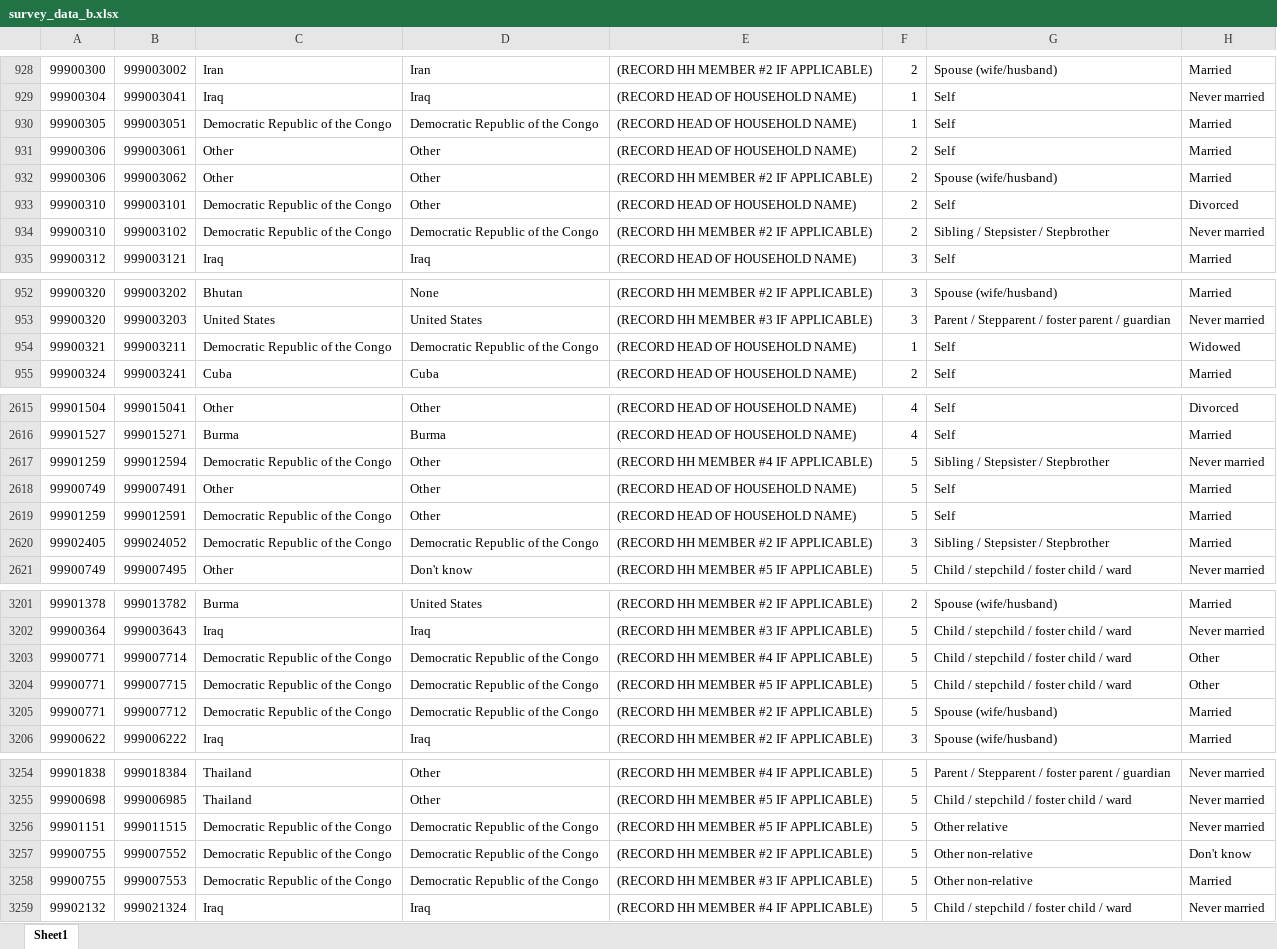
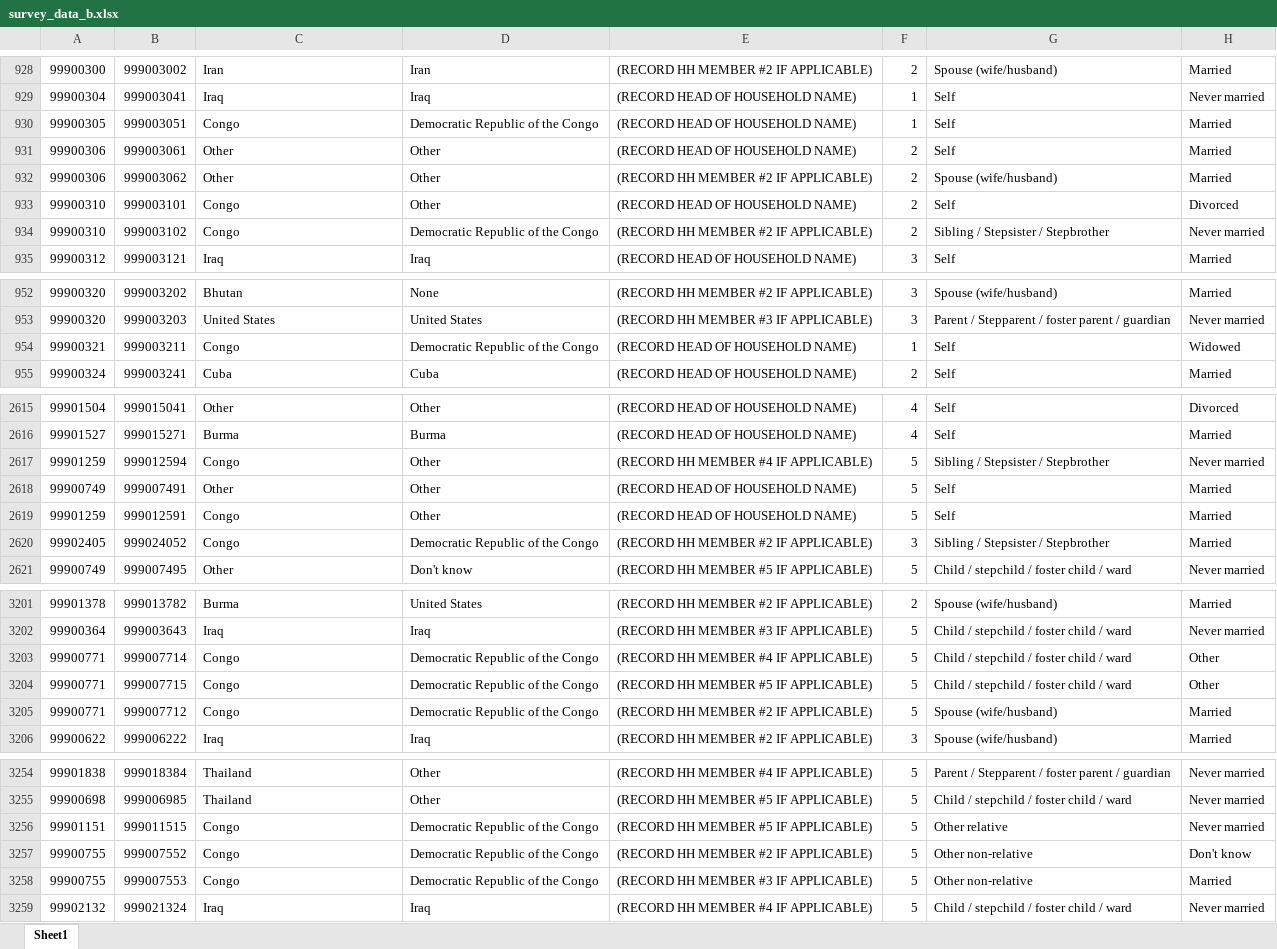
Before and after one commit to sdiazben/sdiazben.github.io, an Excel workbook: data/survey_data_b.xlsx, sheet Sheet1, drawn as a sheet; only a part is shown, gaps mark what is left out; values as stored, in another font and other column widths than the file's, no borders; the diff covers the shown part only; the diff names each change by its address in the sheet, - before the commit and + after, or states it on an @@ line.

```diff
--- a/data/survey_data_b.xlsx (sheet Sheet1)
+++ b/data/survey_data_b.xlsx (sheet Sheet1)
-C930: Democratic Republic of the Congo
+C930: Congo
-C933:C934: Democratic Republic of the Congo
+C933:C934: Congo
-C954: Democratic Republic of the Congo
+C954: Congo
-C2617: Democratic Republic of the Congo
+C2617: Congo
-C2619:C2620: Democratic Republic of the Congo
+C2619:C2620: Congo
-C3203:C3205: Democratic Republic of the Congo
+C3203:C3205: Congo
-C3256:C3258: Democratic Republic of the Congo
+C3256:C3258: Congo
```
Also changed, not shown: 128 edited cells elsewhere in this sheet, 4 other files.
